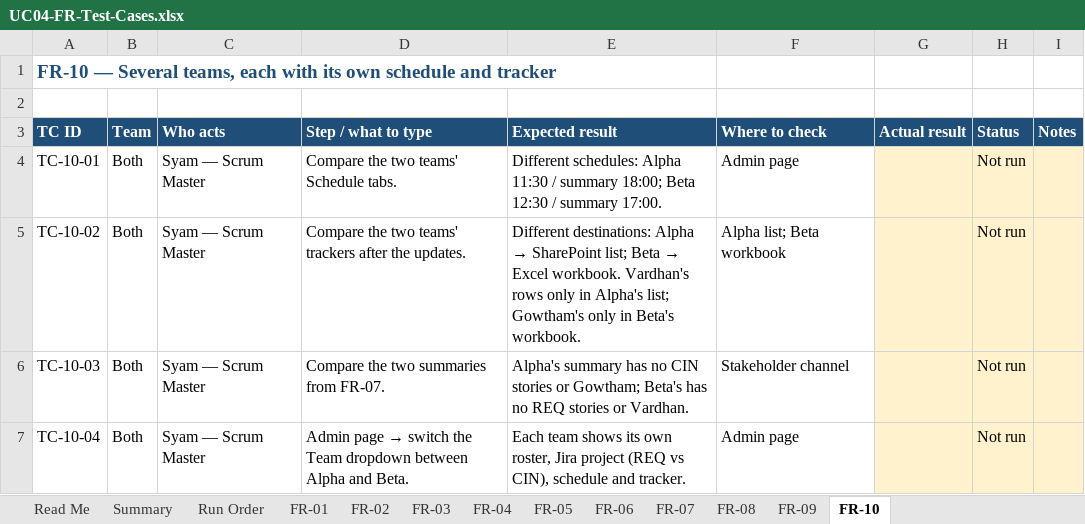
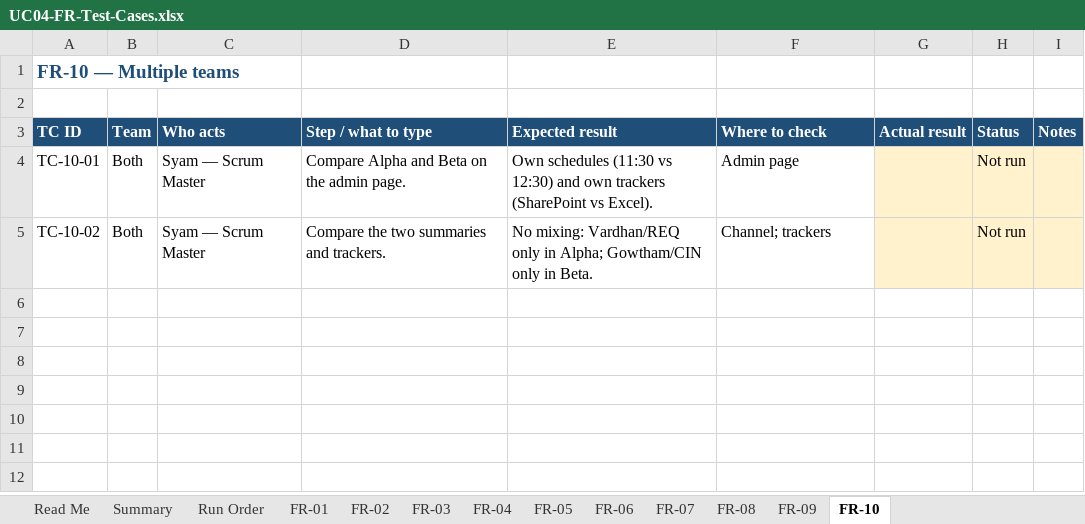
Before and after one commit to SyamPadala/UC04-AI-Scrum-Master-Assistant, an Excel workbook: docs/test-cases/UC04-FR-Test-Cases.xlsx, sheet FR-10, drawn as a sheet; values as stored, in another font and other column widths than the file's, no borders; conditional formats not drawn; the diff names each change by its address in the sheet, - before the commit and + after, or states it on an @@ line.

```diff
--- a/docs/test-cases/UC04-FR-Test-Cases.xlsx (sheet FR-10)
+++ b/docs/test-cases/UC04-FR-Test-Cases.xlsx (sheet FR-10)
-A1 (TC ID): FR-10 — Several teams, each with its own schedule and tracker
+A1 (TC ID): FR-10 — Multiple teams
-D4 (Step / what to type): Compare the two teams' Schedule tabs.
+D4 (Step / what to type): Compare Alpha and Beta on the admin page.
-E4 (Expected result): Different schedules: Alpha 11:30 / summary 18:00; Beta 12:30 / summary 17:00.
+E4 (Expected result): Own schedules (11:30 vs 12:30) and own trackers (SharePoint vs Excel).
-D5 (Step / what to type): Compare the two teams' trackers after the updates.
+D5 (Step / what to type): Compare the two summaries and trackers.
@@ E5 (Expected result): Different destinations: Alpha → SharePoint list; Beta → Excel workbook. Vardhan's rows only in Alpha's list; Gowtham's only in Beta's workbook. → No mixing: Vardhan/REQ only in Alpha; Gowtham/CIN only in Beta. @@
-F5 (Where to check): Alpha list; Beta workbook
+F5 (Where to check): Channel; trackers
-row 6: TC-10-03 | Both | Syam — Scrum Master | Compare the two summaries from FR-07. | Alpha's summary has no CIN stories or Gowtham; Beta's has no REQ stories or Vardhan. | Stakeholder channel |  | Not run
-row 7: TC-10-04 | Both | Syam — Scrum Master | Admin page → switch the Team dropdown between Alpha and Beta. | Each team shows its own roster, Jira project (REQ vs CIN), schedule and tracker. | Admin page |  | Not run
```
Also changed, not shown: sheet Run Order, sheet Summary, sheet FR-04, sheet FR-01, sheet FR-06, sheet FR-02, 6 more sheets.
